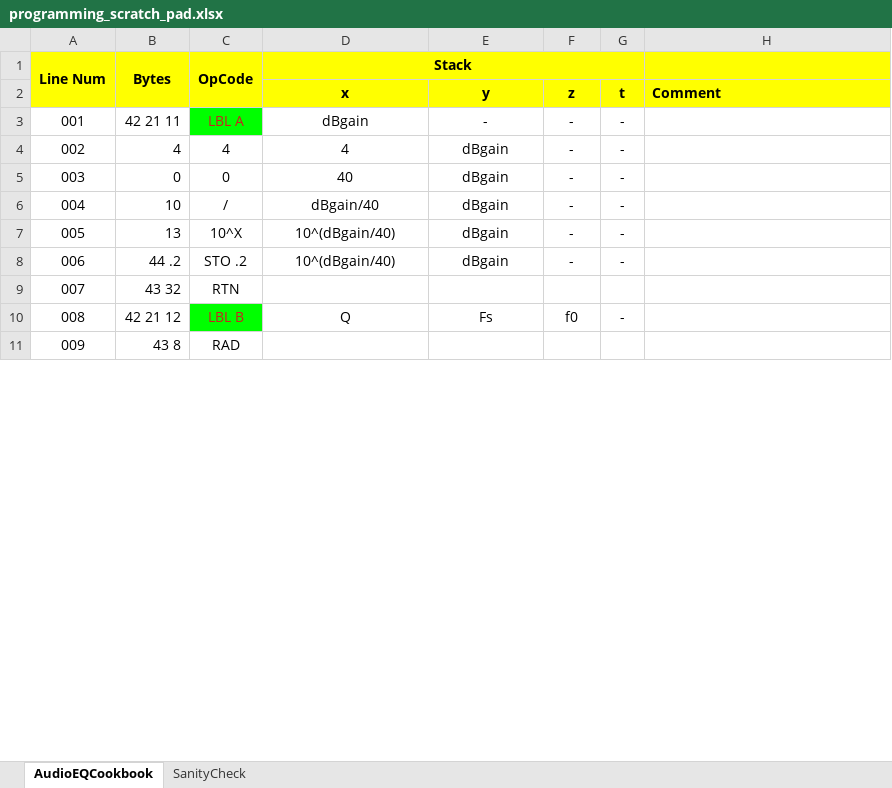
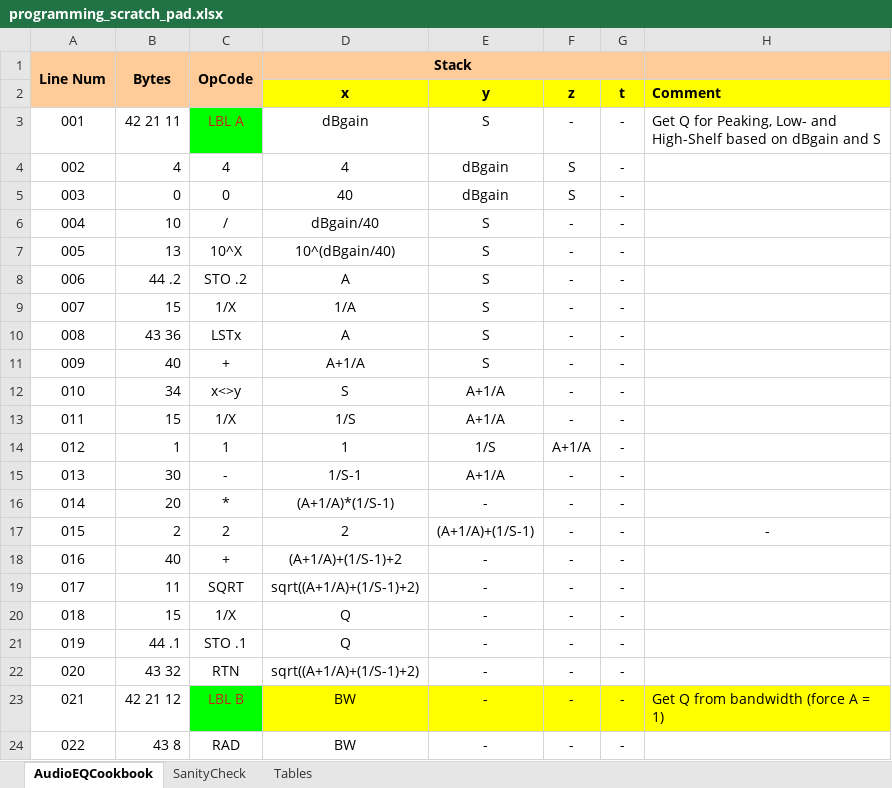
Before and after one commit to tranka2010/hp15c-software-pacs, an Excel workbook: engineering_basics/programming_scratch_pad.xlsx, sheet AudioEQCookbook, drawn as a sheet; only a part is shown; values as stored, in another font and other column widths than the file's, no borders; conditional formats not drawn; addresses are those after the commit; the diff covers the shown part only; the diff names each change by its address in the sheet, - before the commit and + after, or states it on an @@ line.

Commit message:
Update programming_scratch_pad.xlsx
Fully functional.  This could be a release candidate.

```diff
--- a/engineering_basics/programming_scratch_pad.xlsx (sheet AudioEQCookbook)
+++ b/engineering_basics/programming_scratch_pad.xlsx (sheet AudioEQCookbook)
+sheet tab: Tables
-A1:H1 fill: #FFFF00
+A1:H1 fill: #FFCC99
-A2:C2 fill: #FFFF00
+A2:C2 fill: #FFCC99
-E3 (y): -
+E3 (y): S
-H3 (Comment): (empty)
+H3 (Comment): Get Q for Peaking, Low- and High-Shelf based on dBgain and S
-F4:F5 (z): -
+F4:F5 (z): S
-E6:E8 (y): dBgain
+E6:E8 (y): S
-D8 (x): 10^(dBgain/40)
+D8 (x): A
+row 9: 007 | 15 | 1/X | 1/A | S | - | -
+row 10: 008 | 43 36 | LSTx | A | S | - | -
+row 11: 009 | 40 | + | A+1/A | S | - | -
+row 12: 010 | 34 | x<>y | S | A+1/A | - | -
+row 13: 011 | 15 | 1/X | 1/S | A+1/A | - | -
+row 14: 012 | 1 | 1 | 1 | 1/S | A+1/A | -
+row 15: 013 | 30 | - | 1/S-1 | A+1/A | - | -
+row 16: 014 | 20 | * | (A+1/A)*(1/S-1) | - | - | -
+row 17: 015 | 2 | 2 | 2 | (A+1/A)+(1/S-1) | - | - | -
+row 18: 016 | 40 | + | (A+1/A)+(1/S-1)+2 | - | - | -
+row 19: 017 | 11 | SQRT | sqrt((A+1/A)+(1/S-1)+2) | - | - | -
+row 20: 018 | 15 | 1/X | Q | - | - | -
+row 21: 019 | 44 .1 | STO .1 | Q | - | - | -
@@ column A renumbered between rows 22 and 335 @@
-D22 (x): (empty)
+D22 (x): sqrt((A+1/A)+(1/S-1)+2)
-E22 (y): (empty)
+E22 (y): -
-F22 (z): (empty)
+F22 (z): -
-G22 (t): (empty)
+G22 (t): -
-D23 (x): Q
+D23 (x): BW
-D23:H23 fill: none
+D23:H23 fill: #FFFF00
-E23 (y): Fs
+E23 (y): -
-F23 (z): f0
+F23 (z): -
-H23 (Comment): (empty)
+H23 (Comment): Get Q from bandwidth (force A = 1)
-D24 (x): (empty)
+D24 (x): BW
-E24 (y): (empty)
+E24 (y): -
-F24 (z): (empty)
+F24 (z): -
-G24 (t): (empty)
+G24 (t): -
```
Also changed, not shown: 27 added rows, 34 removed rows, 62 edited cells and cell formats elsewhere in this sheet, sheet SanityCheck, formulas that keep their value.
